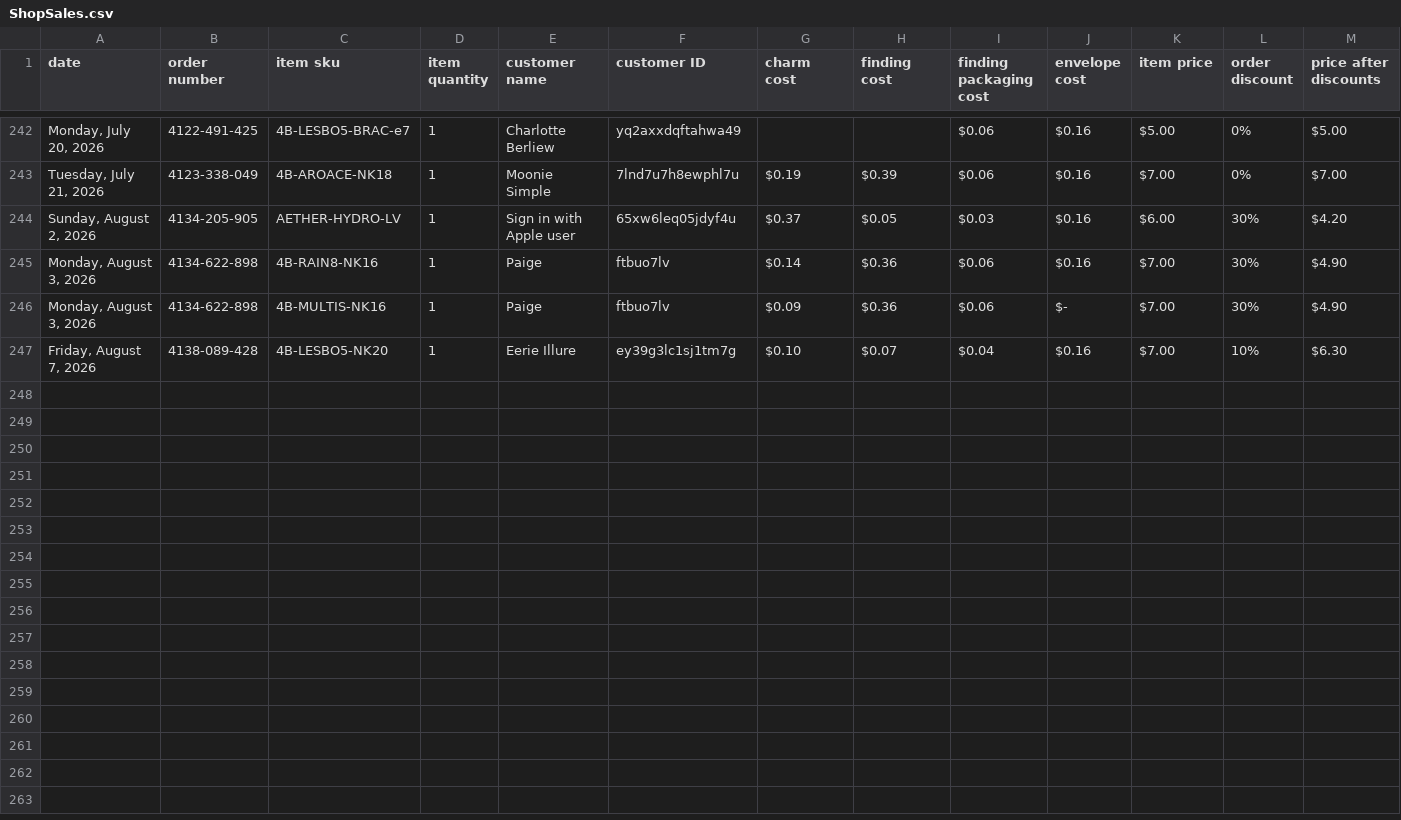
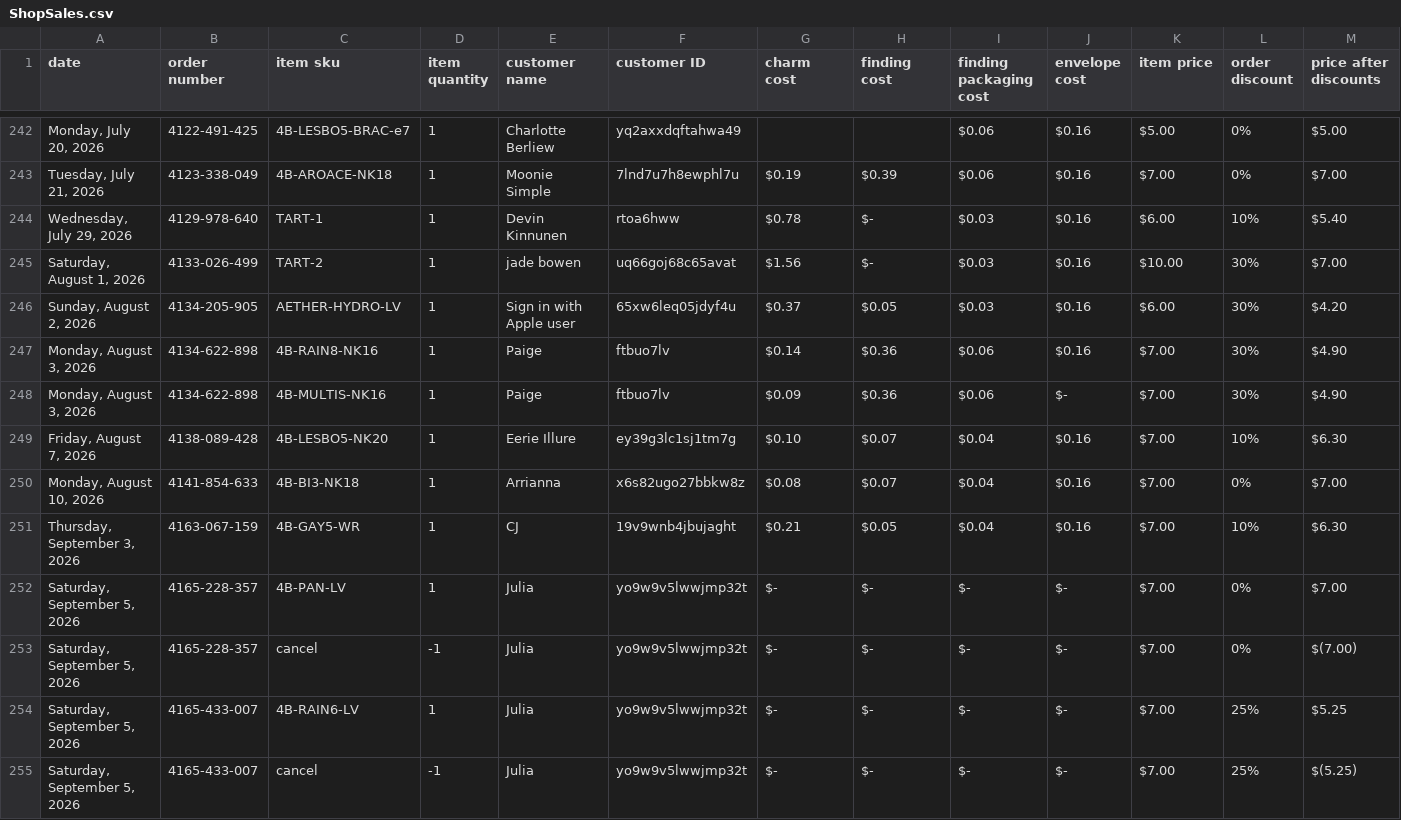
Before and after one commit to PyrrhicShadow/etsy-data-visualizer, a CSV file: ShopSales.csv, drawn as a sheet; only a part is shown, gaps mark what is left out; rows hold the shown columns only; the diff names each change by its address in the sheet, - before the commit and + after, or states it on an @@ line.

Commit message:
Updated data

```diff
--- a/ShopSales.csv
+++ b/ShopSales.csv
+row 244: Wednesday, July 29, 2026 | 4129-978-640 | TART-1 | 1 | Devin Kinnunen | rtoa6hww | $0.78 | $- | $0.03 | $0.16 | $6.00 | 10% | $5.40
+row 245: Saturday, August 1, 2026 | 4133-026-499 | TART-2 | 1 | jade bowen | uq66goj68c65avat | $1.56 | $- | $0.03 | $0.16 | $10.00 | 30% | $7.00
+row 250: Monday, August 10, 2026 | 4141-854-633 | 4B-BI3-NK18 | 1 | Arrianna | x6s82ugo27bbkw8z | $0.08 | $0.07 | $0.04 | $0.16 | $7.00 | 0% | $7.00
+row 251: Thursday, September 3, 2026 | 4163-067-159 | 4B-GAY5-WR | 1 | CJ | 19v9wnb4jbujaght | $0.21 | $0.05 | $0.04 | $0.16 | $7.00 | 10% | $6.30
+row 252: Saturday, September 5, 2026 | 4165-228-357 | 4B-PAN-LV | 1 | Julia | yo9w9v5lwwjmp32t | $- | $- | $- | $- | $7.00 | 0% | $7.00
+row 253: Saturday, September 5, 2026 | 4165-228-357 | cancel | -1 | Julia | yo9w9v5lwwjmp32t | $- | $- | $- | $- | $7.00 | 0% | $(7.00)
+row 254: Saturday, September 5, 2026 | 4165-433-007 | 4B-RAIN6-LV | 1 | Julia | yo9w9v5lwwjmp32t | $- | $- | $- | $- | $7.00 | 25% | $5.25
+row 255: Saturday, September 5, 2026 | 4165-433-007 | cancel | -1 | Julia | yo9w9v5lwwjmp32t | $- | $- | $- | $- | $7.00 | 25% | $(5.25)
```
Also changed, not shown: 1 other file.
